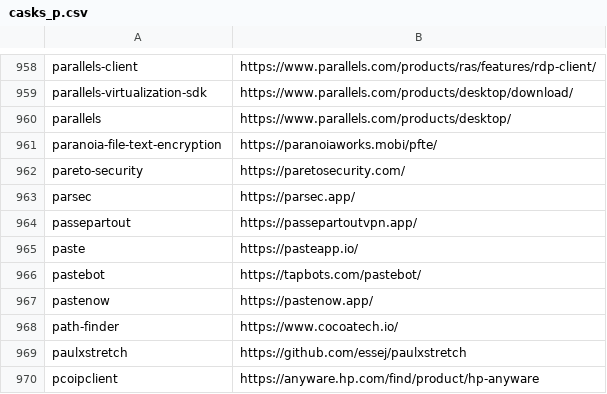
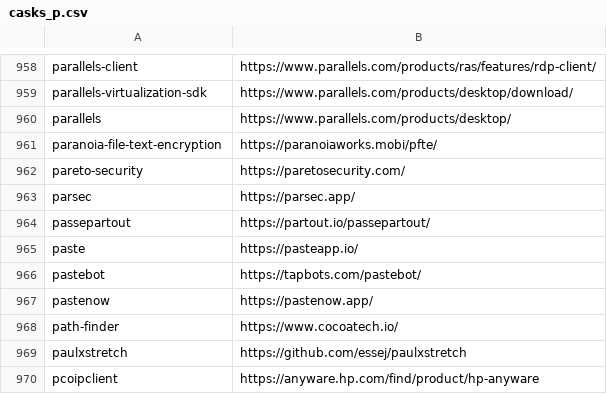
Before and after one commit to tinhkyaw/tinhkyaw, a CSV file: lists/casks_p.csv, drawn as a sheet; only a part is shown, gaps mark what is left out; the diff names each change by its address in the sheet, - before the commit and + after, or states it on an @@ line.

Commit message:
Update casks_p.csv

```diff
--- a/lists/casks_p.csv
+++ b/lists/casks_p.csv
-B964: https://passepartoutvpn.app/
+B964: https://partout.io/passepartout/
```
